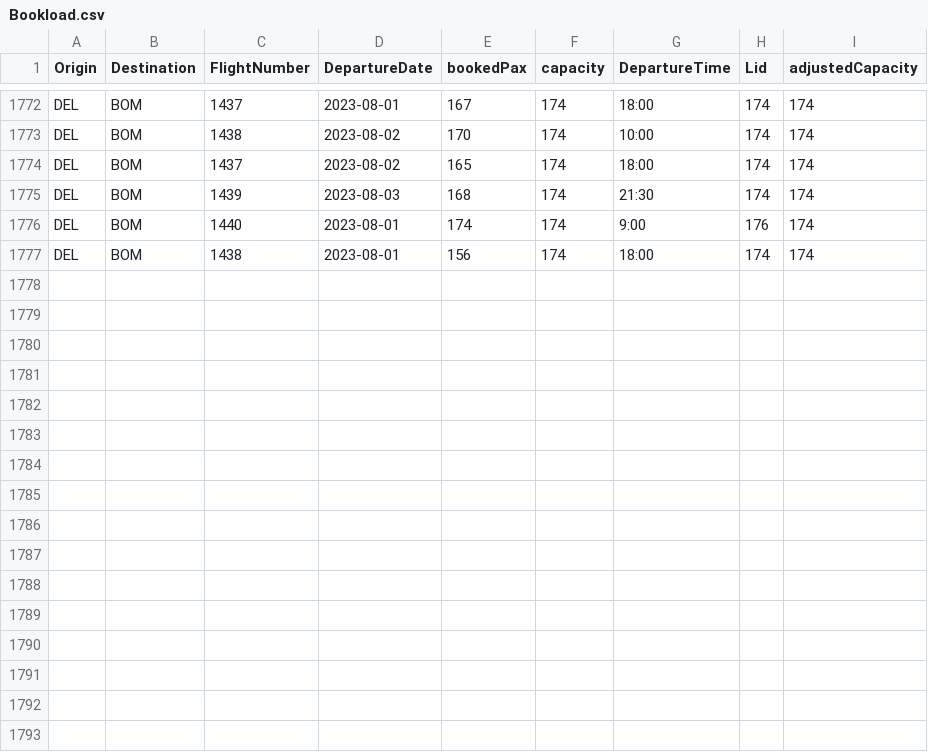
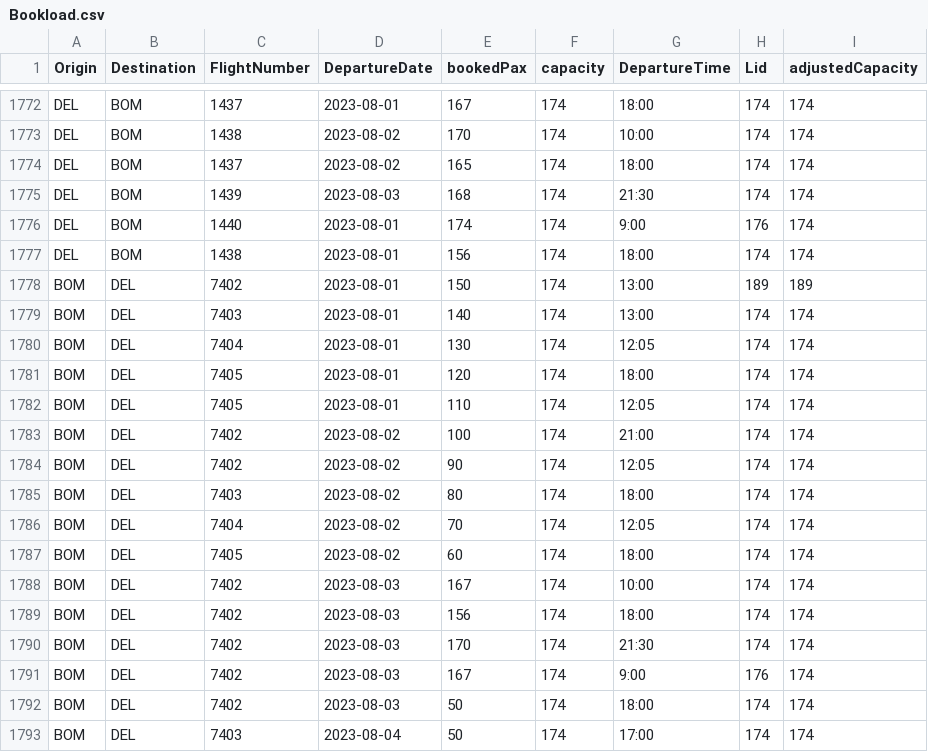
Before and after one commit to vivekbolla123/rm-allocation-serverless-funcs, a CSV file: QPDynamicAllocation/params/data/Bookload.csv, drawn as a sheet; only a part is shown, gaps mark what is left out.

```diff
--- a/QPDynamicAllocation/params/data/Bookload.csv
+++ b/QPDynamicAllocation/params/data/Bookload.csv
@@ -1777 +1777,17 @@ DEL,BOM,1440,2023-08-01,174,174,9:00,176,174
 DEL,BOM,1438,2023-08-01,156,174,18:00,174,174
+BOM,DEL,7402,2023-08-01,150,174,13:00,189,189
+BOM,DEL,7403,2023-08-01,140,174,13:00,174,174
+BOM,DEL,7404,2023-08-01,130,174,12:05,174,174
+BOM,DEL,7405,2023-08-01,120,174,18:00,174,174
+BOM,DEL,7405,2023-08-01,110,174,12:05,174,174
+BOM,DEL,7402,2023-08-02,100,174,21:00,174,174
+BOM,DEL,7402,2023-08-02,90,174,12:05,174,174
+BOM,DEL,7403,2023-08-02,80,174,18:00,174,174
+BOM,DEL,7404,2023-08-02,70,174,12:05,174,174
+BOM,DEL,7405,2023-08-02,60,174,18:00,174,174
+BOM,DEL,7402,2023-08-03,167,174,10:00,174,174
+BOM,DEL,7402,2023-08-03,156,174,18:00,174,174
+BOM,DEL,7402,2023-08-03,170,174,21:30,174,174
+BOM,DEL,7402,2023-08-03,167,174,9:00,176,174
+BOM,DEL,7402,2023-08-03,50,174,18:00,174,174
+BOM,DEL,7403,2023-08-04,50,174,17:00,174,174
```
Also changed, not shown: QPDynamicAllocation/params/data/booking_fare_data.csv, QPDynamicAllocation/params/data/config_runTime.csv, 5 other files.
